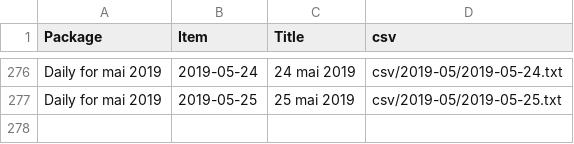
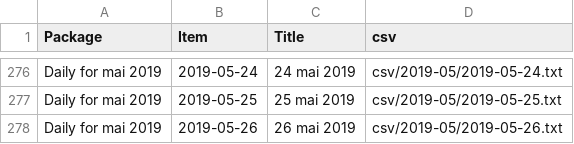
Before and after one commit to jsreynaud/jsreynaud.github.io, a CSV file: datasets.csv, drawn as a sheet; only a part is shown, gaps mark what is left out; the diff names each change by its address in the sheet, - before the commit and + after, or states it on an @@ line.

```diff
--- a/datasets.csv
+++ b/datasets.csv
+row 278: Daily for mai 2019 | 2019-05-26 | 26 mai 2019 | csv/2019-05/2019-05-26.txt
```
Also changed, not shown: 4 other files.
